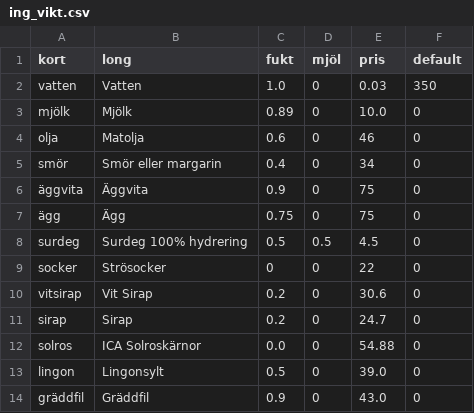
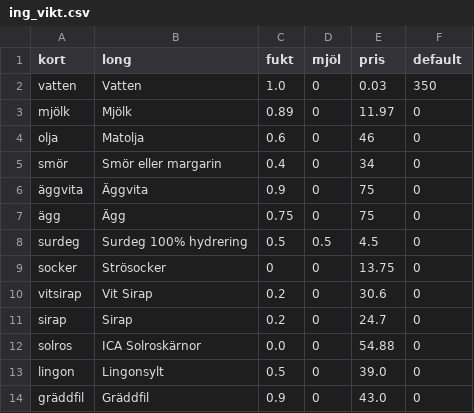
Before and after one commit to magjo67/deg, a CSV file: deg/ing_vikt.csv, drawn as a sheet.

```diff
--- a/deg/ing_vikt.csv
+++ b/deg/ing_vikt.csv
@@ -2,3 +2,3 @@ kort,long,fukt,mjöl,pris,default
 vatten,Vatten,1.0,0,0.03,350
-mjölk,Mjölk,0.89,0,10.0,0
+mjölk,Mjölk,0.89,0,11.97,0
 olja,Matolja,0.6,0,46,0
@@ -8,3 +8,3 @@ smör,Smör eller margarin,0.4,0,34,0
 surdeg,Surdeg 100% hydrering,0.5,0.5,4.5,0
-socker,Strösocker,0,0,22,0
+socker,Strösocker,0,0,13.75,0
 vitsirap,Vit Sirap,0.2,0,30.6,0
```
Also changed, not shown: deg/ing_proc.csv.
